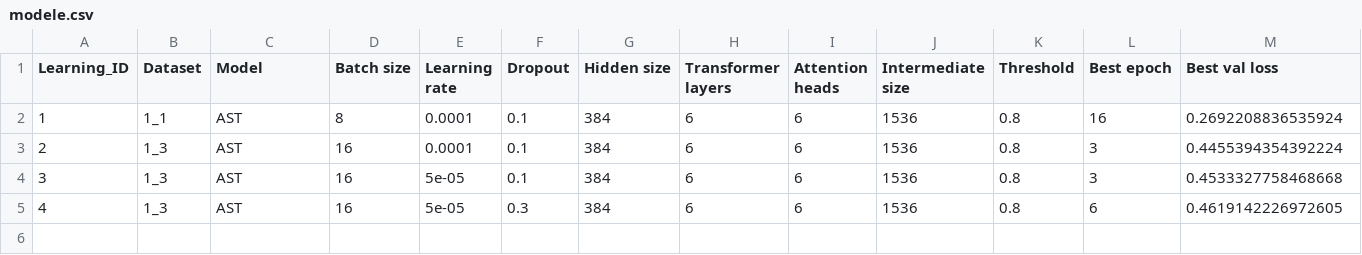
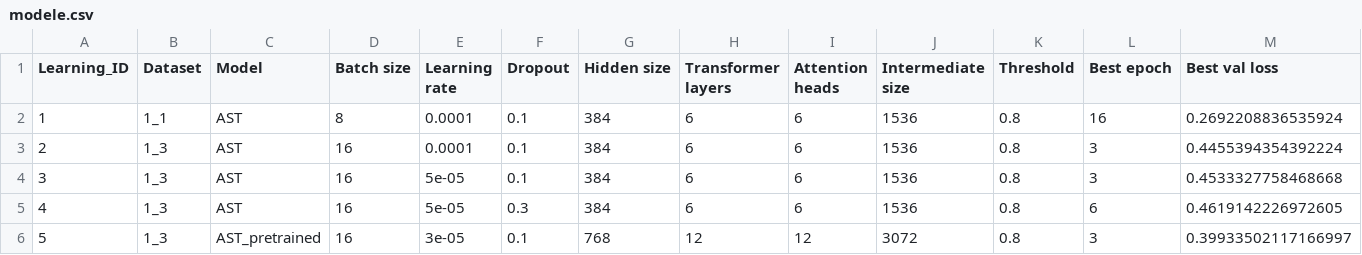
Before and after one commit to khaczkiewicz/instrument-recognition-project, a CSV file: sieci/ast/wyniki/modele.csv, drawn as a sheet; only a part is shown; rows hold the shown columns only; the diff names each change by its address in the sheet, - before the commit and + after, or states it on an @@ line.

```diff
--- a/sieci/ast/wyniki/modele.csv
+++ b/sieci/ast/wyniki/modele.csv
+row 6: 5 | 1_3 | AST_pretrained | 16 | 3e-05 | 0.1 | 768 | 12 | 12 | 3072 | 0.8 | 3 | 0.39933502117166997
```
Also changed, not shown: sieci/ast/wyniki/wyniki.csv, 5 other files.
